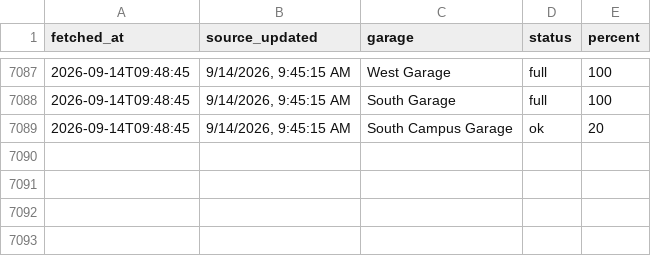
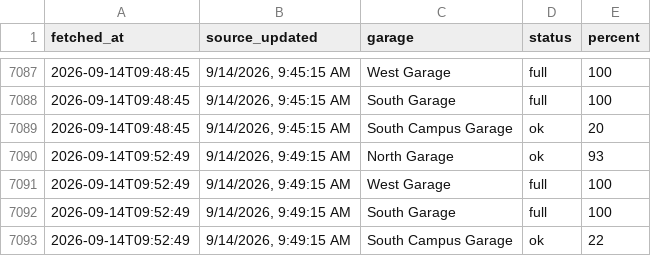
Before and after one commit to park5000/sjsu-parking, a CSV file: parking.csv, drawn as a sheet; only a part is shown, gaps mark what is left out.

Commit message:
parking 2026-09-14 09:52

```diff
--- a/parking.csv
+++ b/parking.csv
@@ -7089 +7089,5 @@ fetched_at,source_updated,garage,status,percent
 2026-09-14T09:48:45,"9/14/2026, 9:45:15 AM",South Campus Garage,ok,20
+2026-09-14T09:52:49,"9/14/2026, 9:49:15 AM",North Garage,ok,93
+2026-09-14T09:52:49,"9/14/2026, 9:49:15 AM",West Garage,full,100
+2026-09-14T09:52:49,"9/14/2026, 9:49:15 AM",South Garage,full,100
+2026-09-14T09:52:49,"9/14/2026, 9:49:15 AM",South Campus Garage,ok,22
```
